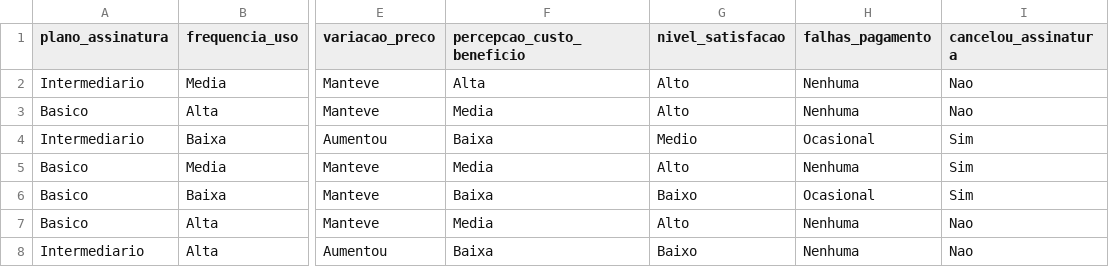
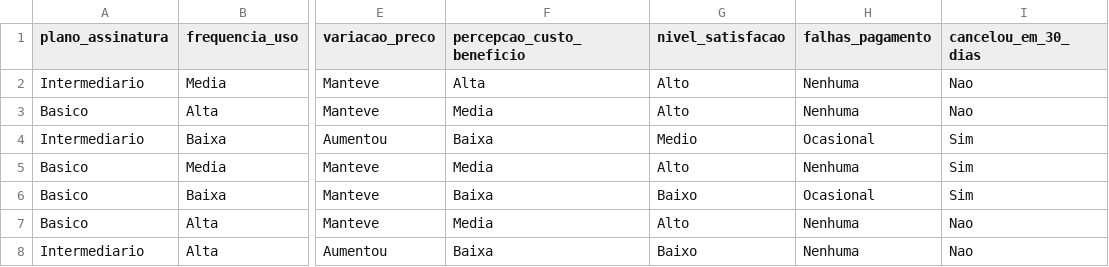
Before and after one commit to DiogoAug16/safra-rentavel, a CSV file: data/plataformas_digitais.csv, drawn as a sheet; only a part is shown, gaps mark what is left out; the diff names each change by its address in the sheet, - before the commit and + after, or states it on an @@ line.

Commit message:
feat: adaptado resto do codigo para o novo dataset

```diff
--- a/data/plataformas_digitais.csv
+++ b/data/plataformas_digitais.csv
-I1: cancelou_assinatura
+I1: cancelou_em_30_dias
```
Also changed, not shown: 37 other files.
